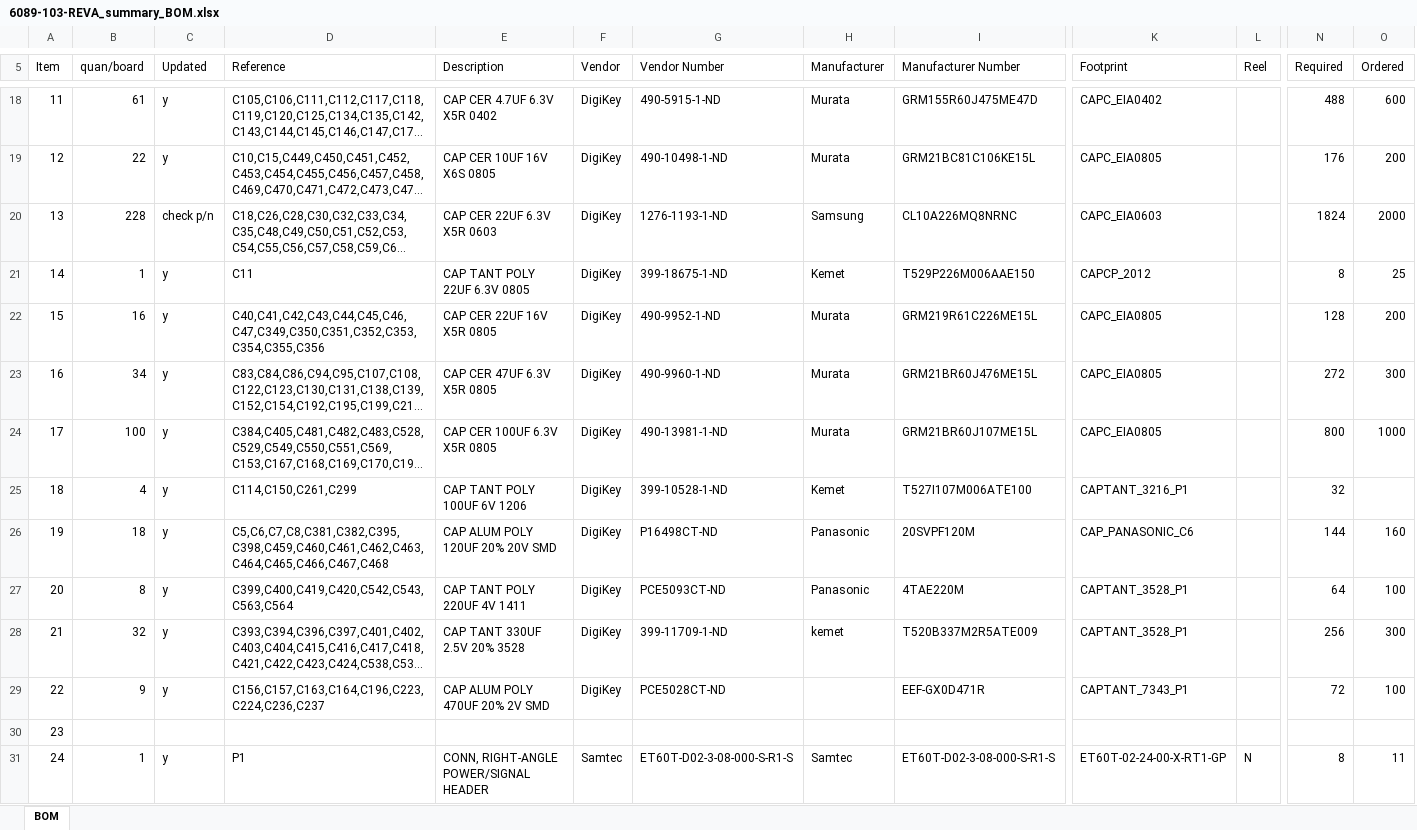
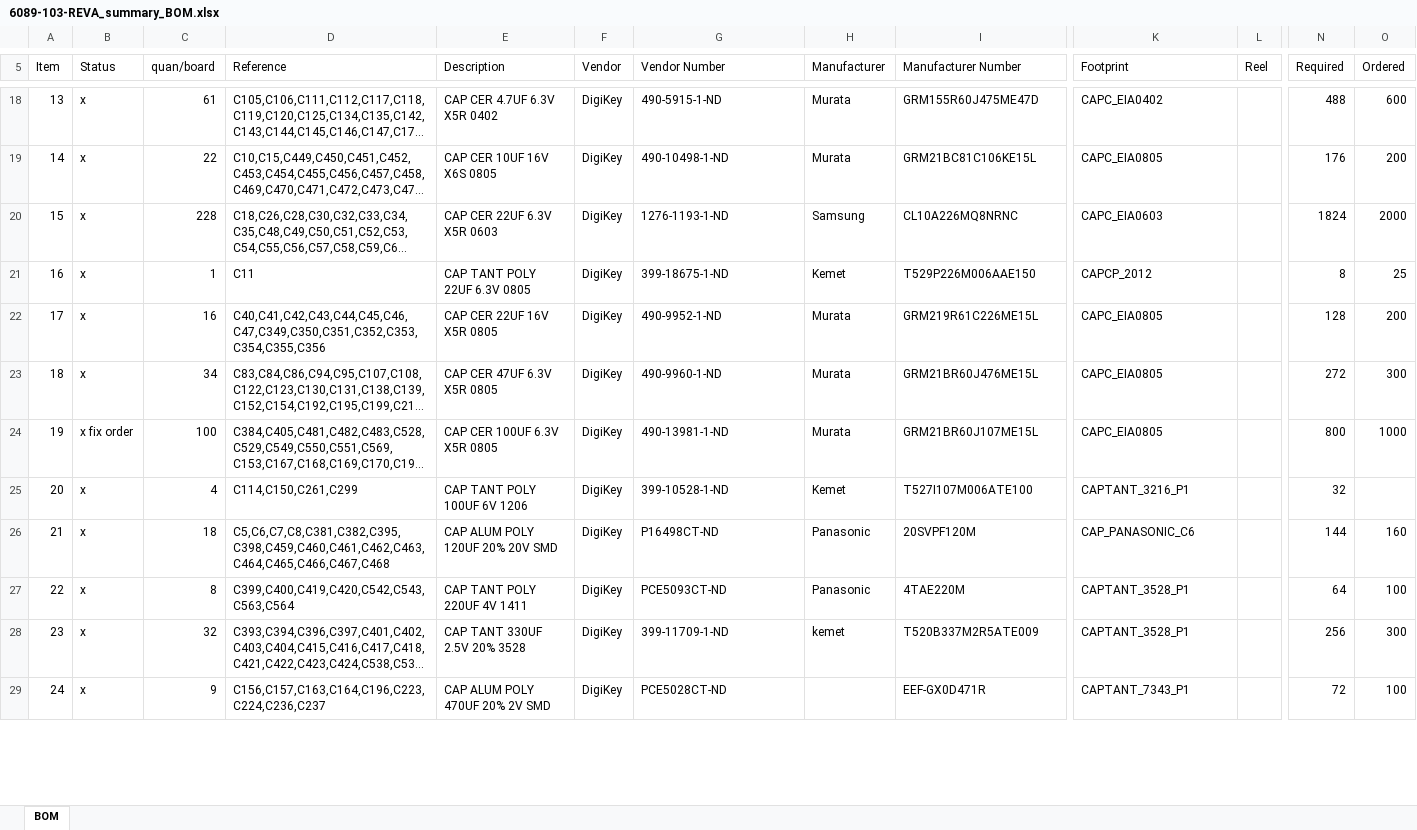
Before and after one commit to apollo-lhc/Cornell_CM_Rev1_HW, an Excel workbook: Orcad/6089-103-REVA_summary_BOM.xlsx, sheet BOM, drawn as a sheet; only a part is shown, gaps mark what is left out; long unchanged cells end in …; values as stored, in another font and other column widths than the file's, no cell formats; removed rows and columns are numbered as before the commit, all else as after; rows hold the shown columns only; the diff covers the shown part only; the diff names each change by its address in the sheet, - before the commit and + after, or states it on an @@ line.

```diff
--- a/Orcad/6089-103-REVA_summary_BOM.xlsx (sheet BOM)
+++ b/Orcad/6089-103-REVA_summary_BOM.xlsx (sheet BOM)
+column B (Status), rows 18-29: x | x | x | x | x | x | x fix order | x | x | x | x | x
-column C (Updated), rows 18-29: y | y | check p/n | y | y | y | y | y | y | y | y | y
-A18 (Item): 11
+A18 (Item): 13
-A19 (Item): 12
+A19 (Item): 14
-A20 (Item): 13
+A20 (Item): 15
-A21 (Item): 14
+A21 (Item): 16
-A22 (Item): 15
+A22 (Item): 17
-A23 (Item): 16
+A23 (Item): 18
-A24 (Item): 17
+A24 (Item): 19
-A25 (Item): 18
+A25 (Item): 20
-A26 (Item): 19
+A26 (Item): 21
-A27 (Item): 20
+A27 (Item): 22
-A28 (Item): 21
+A28 (Item): 23
-A29 (Item): 22
+A29 (Item): 24
-row 30: 23
-row 31: 24 | 1 | y | P1 | CONN, RIGHT-ANGLE POWER/SIGNAL HEADER | Samtec | ET60T-D02-3-08-000-S-R1-S | Samtec | ET60T-D02-3-08-000-S-R1-S | ET60T-02-24-00-X-RT1-GP | N | 8 | 11
```
Also changed, not shown: 43 added rows, 33 removed rows and 589 edited cells elsewhere in this sheet, cell formats, formulas that keep their value, 4 other files.
